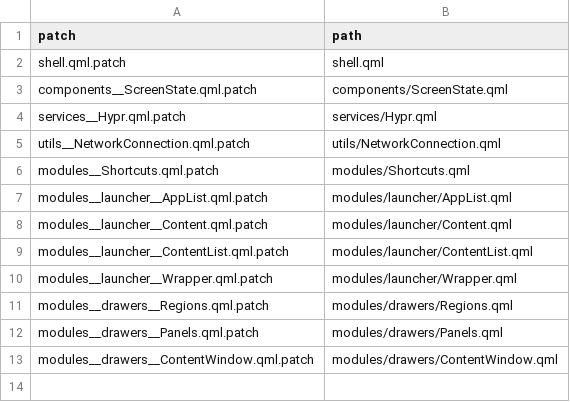
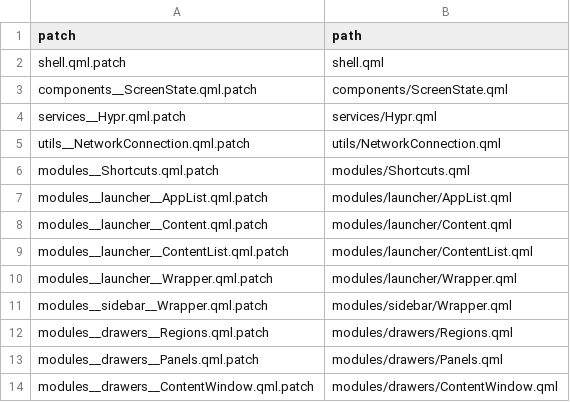
Before and after one commit to DilanRC/CaeRice, a TSV file: caelestia/patches/MANIFEST.tsv, drawn as a sheet; the diff names each change by its address in the sheet, - before the commit and + after, or states it on an @@ line.

Commit message:
sync: capture live Caelestia state 2026-08-22 17:53

```diff
--- a/caelestia/patches/MANIFEST.tsv
+++ b/caelestia/patches/MANIFEST.tsv
+row 11: modules__sidebar__Wrapper.qml.patch | modules/sidebar/Wrapper.qml
```
Also changed, not shown: 19 other files.
